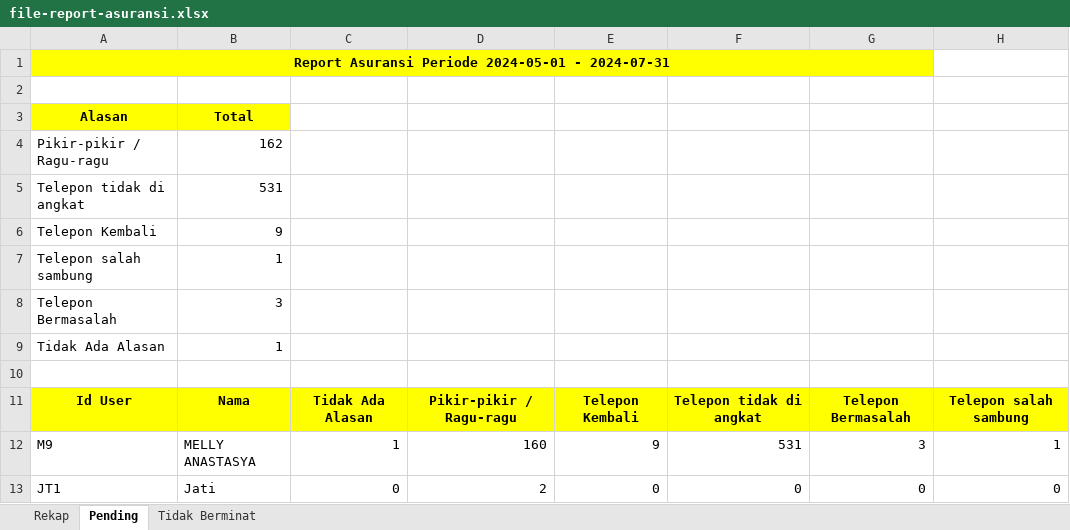
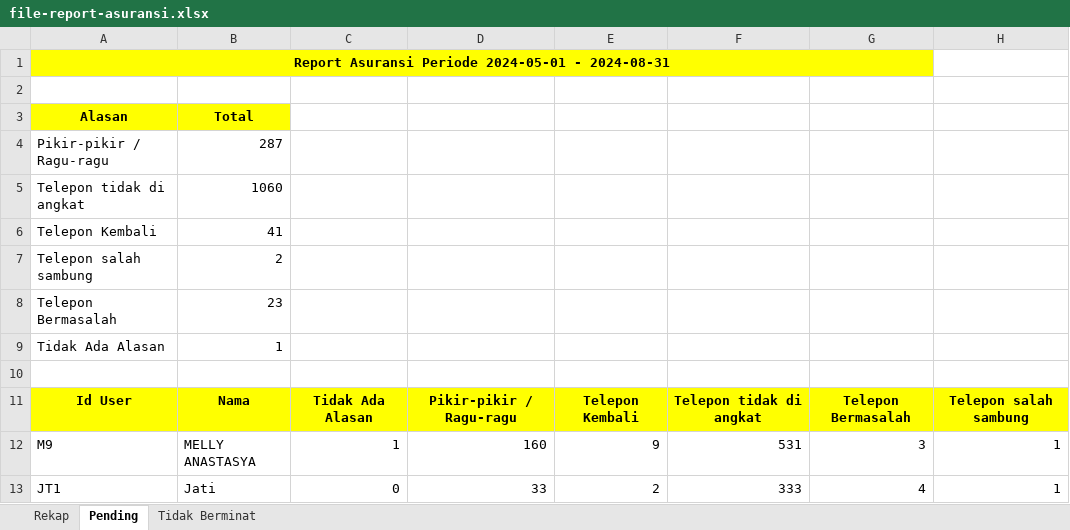
Before and after one commit to Rahmat-Afriyadi/wkm-api, an Excel workbook: file-report-asuransi.xlsx, sheet Pending, drawn as a sheet; values as stored, in another font and other column widths than the file's, no borders; the diff names each change by its address in the sheet, - before the commit and + after, or states it on an @@ line.

```diff
--- a/file-report-asuransi.xlsx (sheet Pending)
+++ b/file-report-asuransi.xlsx (sheet Pending)
-A1 (Alasan): …2024-05-01 - 2024-07-31
+A1 (Alasan): …2024-05-01 - 2024-08-31
-B4 (Total): 162
+B4 (Total): 287
-B5 (Total): 531
+B5 (Total): 1060
-B6 (Total): 9
+B6 (Total): 41
-B7 (Total): 1
+B7 (Total): 2
-B8 (Total): 3
+B8 (Total): 23
-D13: 2
+D13: 33
-E13: 0
+E13: 2
-F13: 0
+F13: 333
-G13: 0
+G13: 4
-H13: 0
+H13: 1
```
Also changed, not shown: sheet Rekap, sheet Tidak Berminat, 18 other files.
